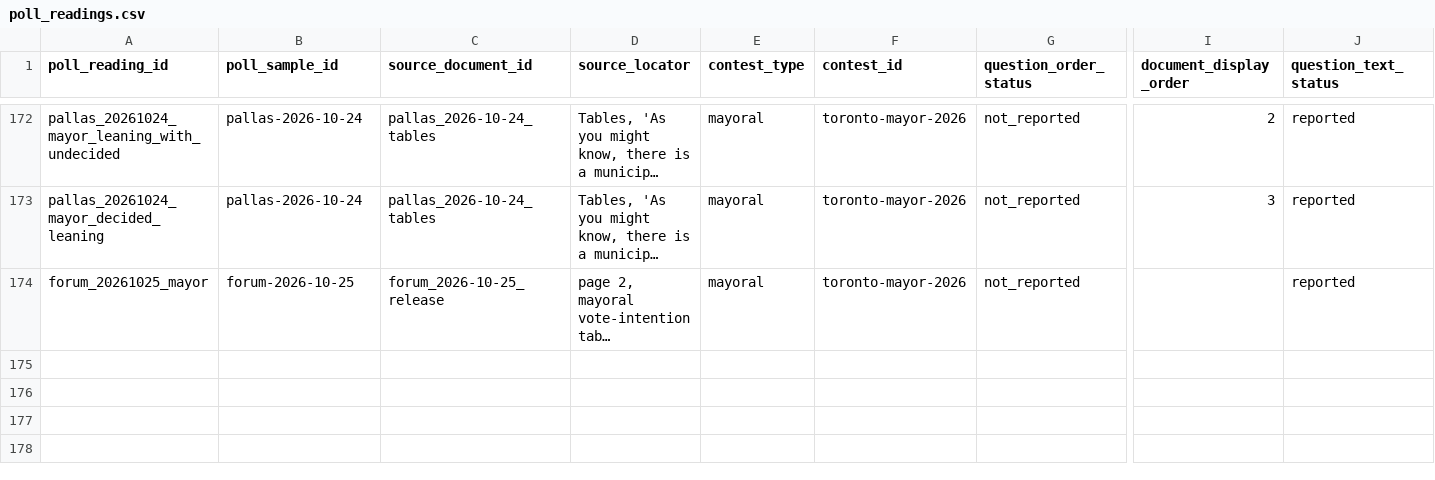
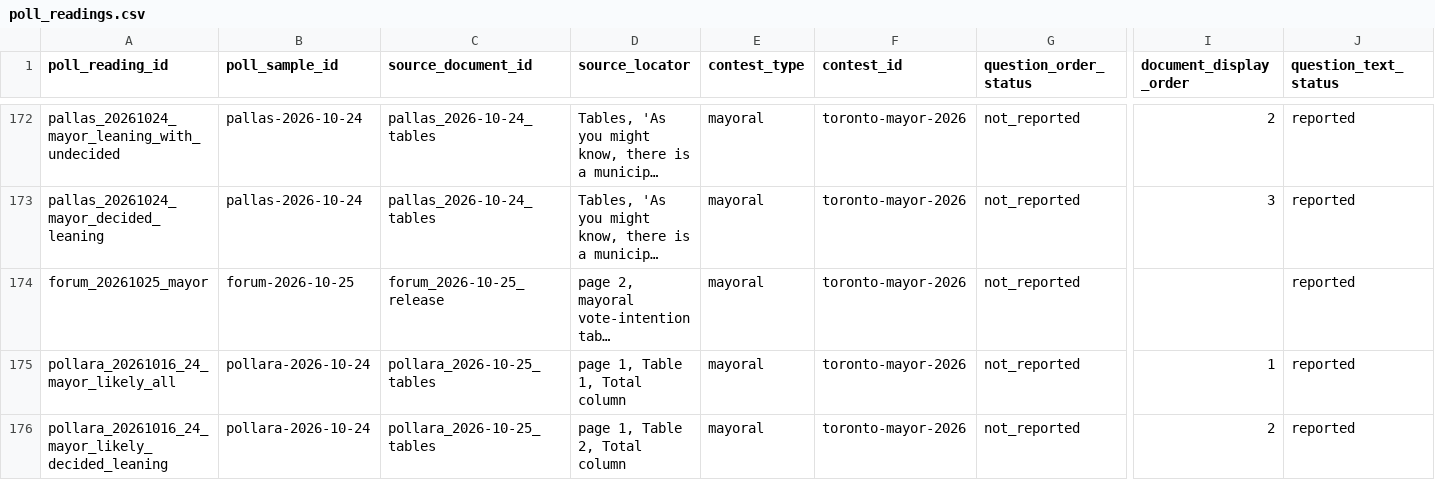
Before and after one commit to alexwolson/toronto-election-poll-tracker-data, a CSV file: data/raw/polls/poll_readings.csv, drawn as a sheet; only a part is shown, gaps mark what is left out; long unchanged cells end in …; rows hold the shown columns only; the diff names each change by its address in the sheet, - before the commit and + after, or states it on an @@ line.

```diff
--- a/data/raw/polls/poll_readings.csv
+++ b/data/raw/polls/poll_readings.csv
+row 175: pollara_20261016_24_mayor_likely_all | pollara-2026-10-24 | pollara_2026-10-25_tables | page 1, Table 1, Total column | mayoral | toronto-mayor-2026 | not_reported | 1 | reported
+row 176: pollara_20261016_24_mayor_likely_decided_leaning | pollara-2026-10-24 | pollara_2026-10-25_tables | page 1, Table 2, Total column | mayoral | toronto-mayor-2026 | not_reported | 2 | reported
```
Also changed, not shown: data/raw/polls/poll_responses.csv, data/raw/polls/poll_sample_documents.csv, 10 other files.
